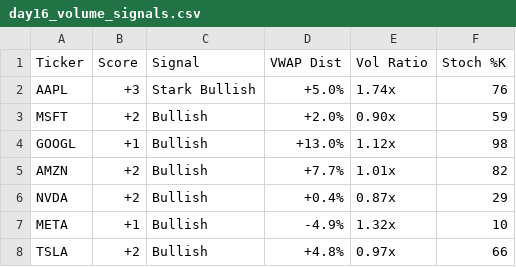
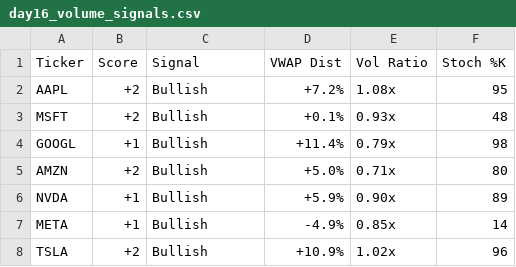
Before and after one commit to stevenr2107/finance-toolkit, a CSV file: day16_volume_signals.csv, drawn as a sheet.

```diff
--- a/day16_volume_signals.csv
+++ b/day16_volume_signals.csv
@@ -1,8 +1,8 @@
 Ticker,Score,Signal,VWAP Dist,Vol Ratio,Stoch %K
-AAPL,+3,Stark Bullish,+5.0%,1.74x,76
-MSFT,+2,Bullish,+2.0%,0.90x,59
-GOOGL,+1,Bullish,+13.0%,1.12x,98
-AMZN,+2,Bullish,+7.7%,1.01x,82
-NVDA,+2,Bullish,+0.4%,0.87x,29
-META,+1,Bullish,-4.9%,1.32x,10
-TSLA,+2,Bullish,+4.8%,0.97x,66
+AAPL,+2,Bullish,+7.2%,1.08x,95
+MSFT,+2,Bullish,+0.1%,0.93x,48
+GOOGL,+1,Bullish,+11.4%,0.79x,98
+AMZN,+2,Bullish,+5.0%,0.71x,80
+NVDA,+1,Bullish,+5.9%,0.90x,89
+META,+1,Bullish,-4.9%,0.85x,14
+TSLA,+2,Bullish,+10.9%,1.02x,96
```
Also changed, not shown: day20_cointegration_results.csv, day20_pairs_backtest.csv, 6 other files.
